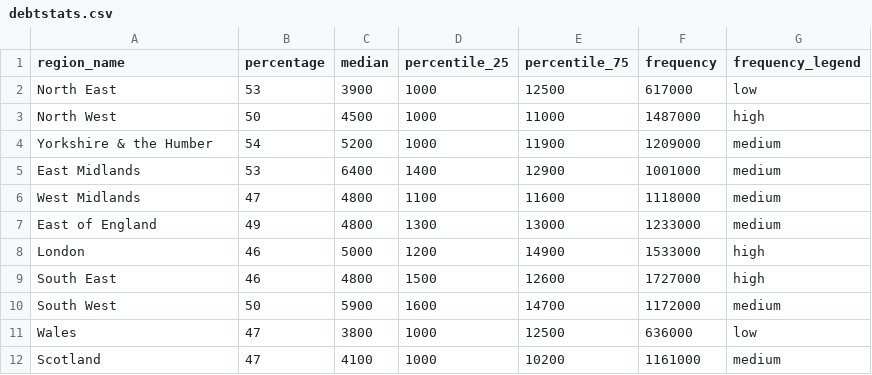
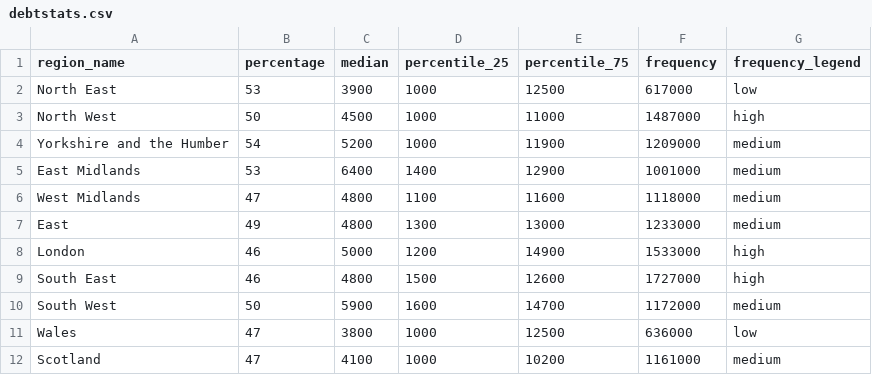
Before and after one commit to amiuppal/debt-database, a CSV file: data/debtstats.csv, drawn as a sheet; the diff names each change by its address in the sheet, - before the commit and + after, or states it on an @@ line.

```diff
--- a/data/debtstats.csv
+++ b/data/debtstats.csv
-A4 (region_name): Yorkshire & the Humber
+A4 (region_name): Yorkshire and the Humber
-A7 (region_name): East of England
+A7 (region_name): East
```
Also changed, not shown: 1 other file.
